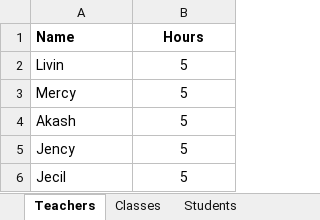
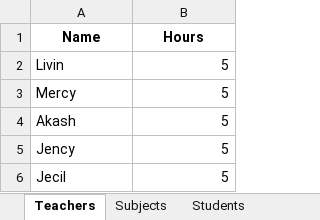
Before and after one commit to livingstonantony/AITimeTable, an Excel workbook: teacher_timetable_data.xlsx, sheet Teachers, drawn as a sheet; values as stored, in another font and other column widths than the file's, no borders; the diff names each change by its address in the sheet, - before the commit and + after, or states it on an @@ line.

Commit message:
TeacherTimeTable.py added constrain v1

```diff
--- a/teacher_timetable_data.xlsx (sheet Teachers)
+++ b/teacher_timetable_data.xlsx (sheet Teachers)
-sheet tab: Classes
+sheet tab: Subjects
-A1 alignment: left
+A1 alignment: center
-B2:B6 alignment: center
+B2:B6 alignment: right
```
Also changed, not shown: sheet Subjects, student_timetable_data.xlsx, 4 other files.
